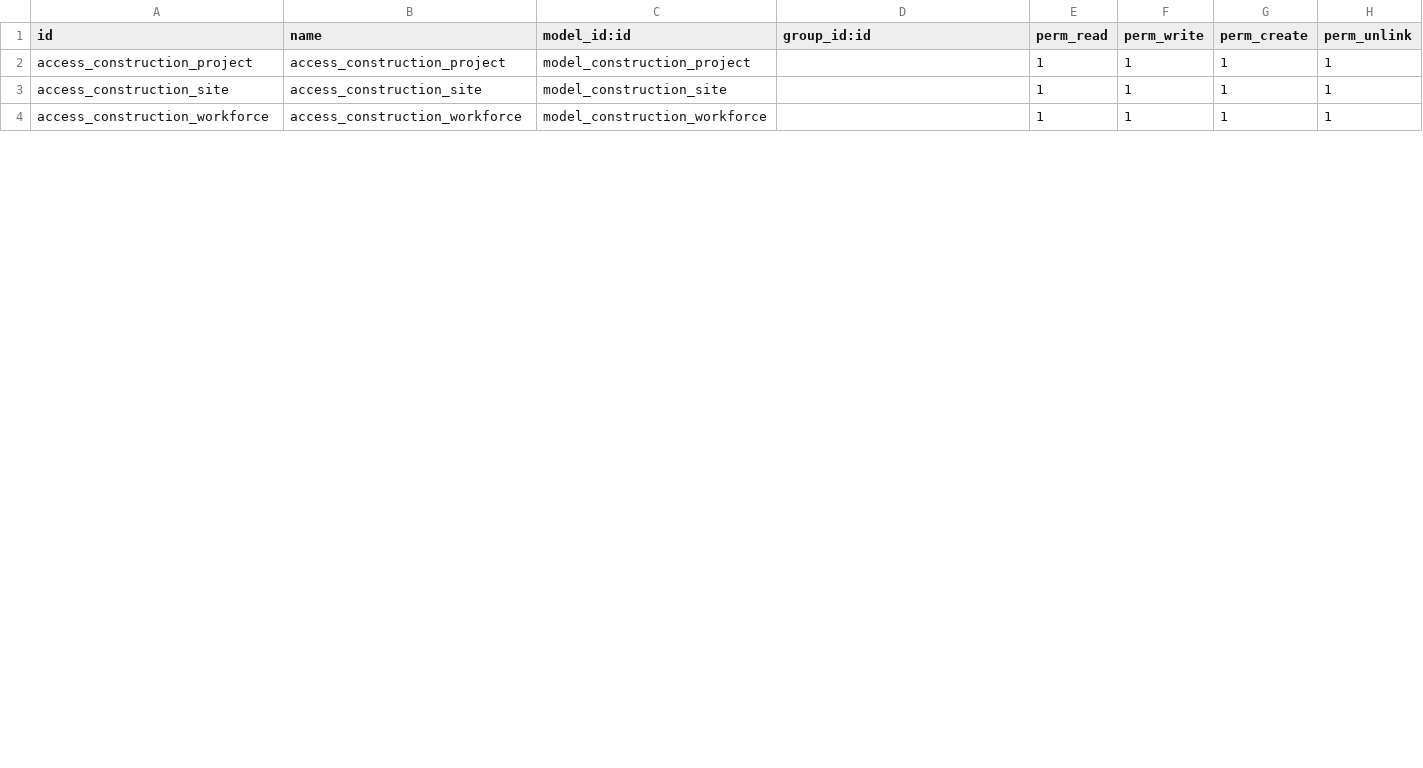
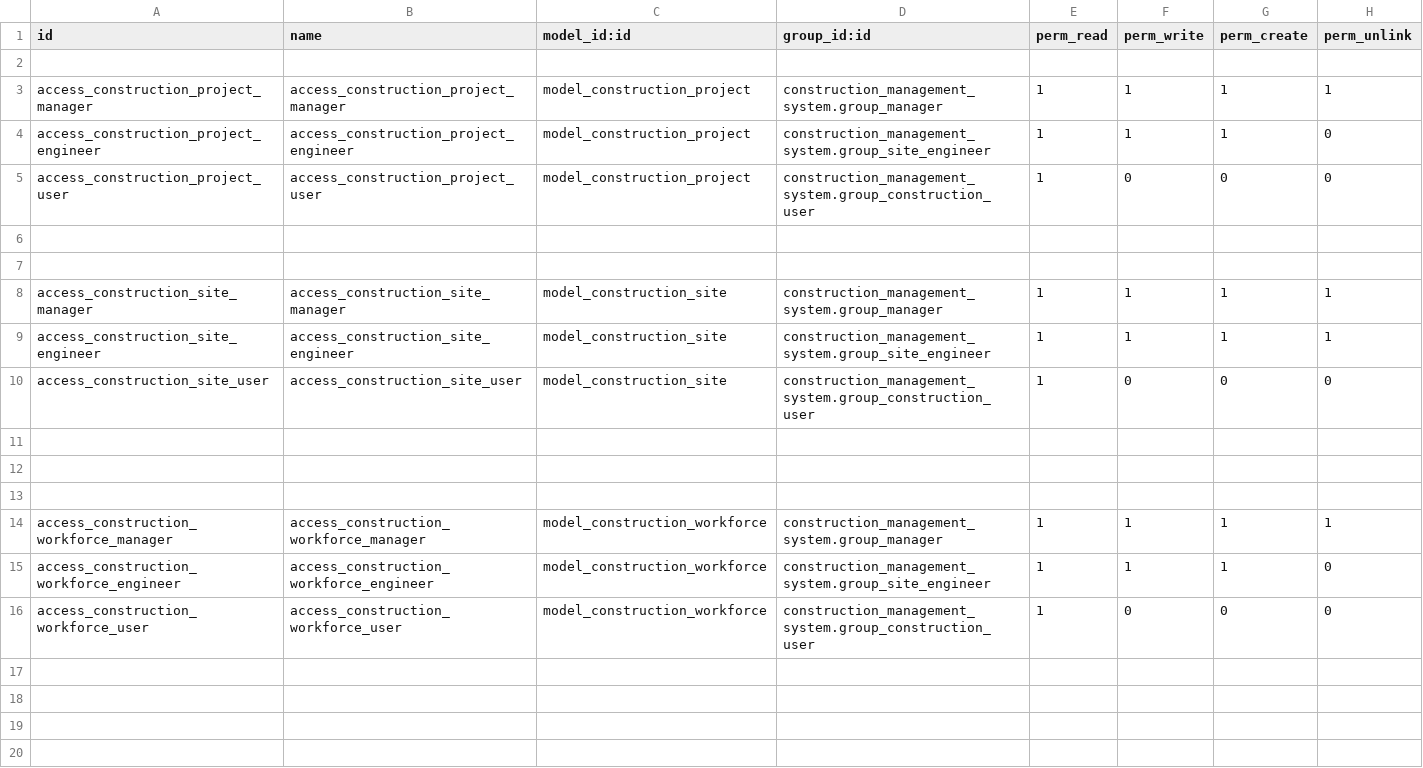
Before and after one commit to mohammedheshm/Constructions-MS, a CSV file: security/ir.model.access.csv, drawn as a sheet; only a part is shown; the diff covers the shown part only.

Commit message:
Add security groups and access rights for construction system

```diff
--- a/security/ir.model.access.csv
+++ b/security/ir.model.access.csv
@@ -1,4 +1,20 @@
 id,name,model_id:id,group_id:id,perm_read,perm_write,perm_create,perm_unlink
-access_construction_project,access_construction_project,model_construction_project,,1,1,1,1
-access_construction_site,access_construction_site,model_construction_site,,1,1,1,1
-access_construction_workforce,access_construction_workforce,model_construction_workforce,,1,1,1,1
+
+access_construction_project_manager,access_construction_project_manager,model_construction_project,construction_management_system.group_manager,1,1,1,1
+access_construction_project_engineer,access_construction_project_engineer,model_construction_project,construction_management_system.group_site_engineer,1,1,1,0
+access_construction_project_user,access_construction_project_user,model_construction_project,construction_management_system.group_construction_user,1,0,0,0
+
+
+access_construction_site_manager,access_construction_site_manager,model_construction_site,construction_management_system.group_manager,1,1,1,1
+access_construction_site_engineer,access_construction_site_engineer,model_construction_site,construction_management_system.group_site_engineer,1,1,1,1
+access_construction_site_user,access_construction_site_user,model_construction_site,construction_management_system.group_construction_user,1,0,0,0
+
+
+
+access_construction_workforce_manager,access_construction_workforce_manager,model_construction_workforce,construction_management_system.group_manager,1,1,1,1
+access_construction_workforce_engineer,access_construction_workforce_engineer,model_construction_workforce,construction_management_system.group_site_engineer,1,1,1,0
+access_construction_workforce_user,access_construction_workforce_user,model_construction_workforce,construction_management_system.group_construction_user,1,0,0,0
+
+
+
+
```
Also changed, not shown: 27 added rows and 21 edited cells elsewhere in this file, 2 other files.
